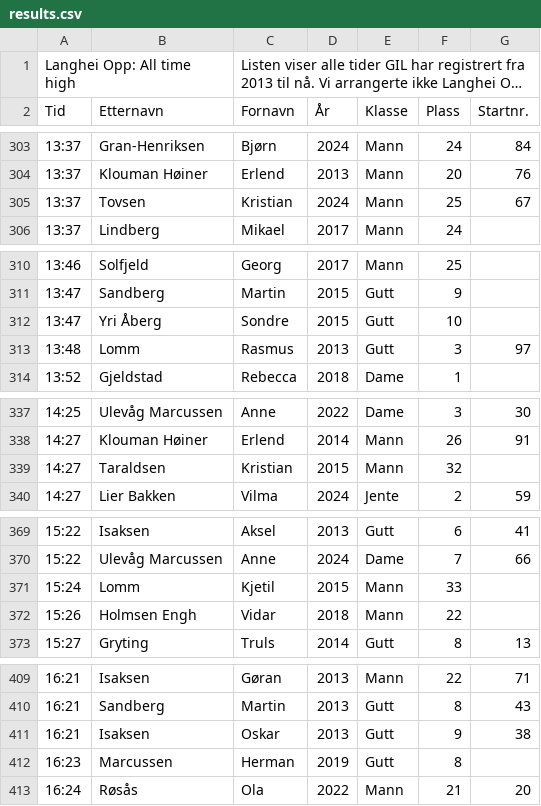
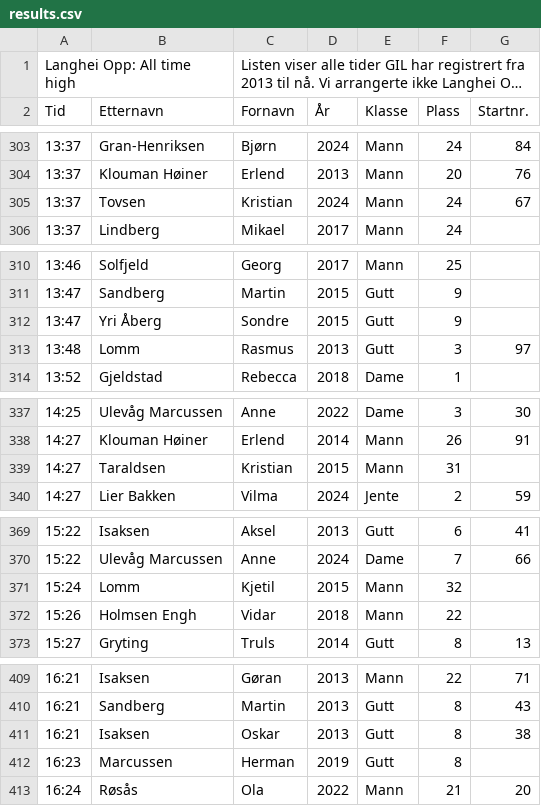
Before and after one commit to erlend3000/langhei-opp, a CSV file: src/data/results.csv, drawn as a sheet; only a part is shown, gaps mark what is left out; long unchanged cells end in …; the diff covers the shown part only.

```diff
--- a/src/data/results.csv
+++ b/src/data/results.csv
@@ -304,3 +304,3 @@ Tid,Etternavn,Fornavn,År,Klasse,Plass,Startnr.
 13:37,Klouman Høiner,Erlend,2013,Mann,20,76
-13:37,Tovsen,Kristian,2024,Mann,25,67
+13:37,Tovsen,Kristian,2024,Mann,24,67
 13:37,Lindberg,Mikael,2017,Mann,24,
@@ -311,3 +311,3 @@ Tid,Etternavn,Fornavn,År,Klasse,Plass,Startnr.
 13:47,Sandberg,Martin,2015,Gutt,9,
-13:47,Yri Åberg,Sondre,2015,Gutt,10,
+13:47,Yri Åberg,Sondre,2015,Gutt,9,
 13:48,Lomm,Rasmus,2013,Gutt,3,97
@@ -338,3 +338,3 @@ Tid,Etternavn,Fornavn,År,Klasse,Plass,Startnr.
 14:27,Klouman Høiner,Erlend,2014,Mann,26,91
-14:27,Taraldsen,Kristian ,2015,Mann,32,
+14:27,Taraldsen,Kristian ,2015,Mann,31,
 14:27,Lier Bakken,Vilma,2024,Jente,2,59
@@ -370,3 +370,3 @@ Tid,Etternavn,Fornavn,År,Klasse,Plass,Startnr.
 15:22,Ulevåg Marcussen,Anne,2024,Dame,7,66
-15:24,Lomm,Kjetil,2015,Mann,33,
+15:24,Lomm,Kjetil,2015,Mann,32,
 15:26,Holmsen Engh,Vidar,2018,Mann,22,
@@ -410,3 +410,3 @@ Tid,Etternavn,Fornavn,År,Klasse,Plass,Startnr.
 16:21,Sandberg,Martin,2013,Gutt,8,43
-16:21,Isaksen,Oskar,2013,Gutt,9,38
+16:21,Isaksen,Oskar,2013,Gutt,8,38
 16:23,Marcussen,Herman,2019,Gutt,8,
```
Also changed, not shown: 12 edited cells elsewhere in this file.
